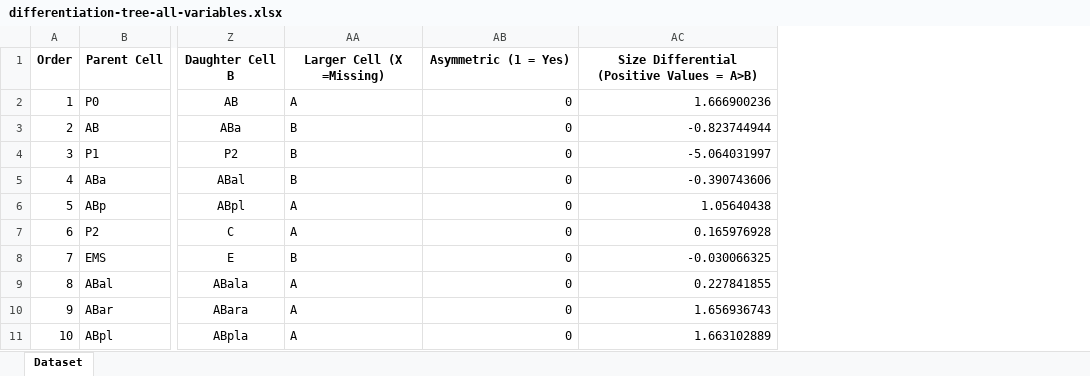
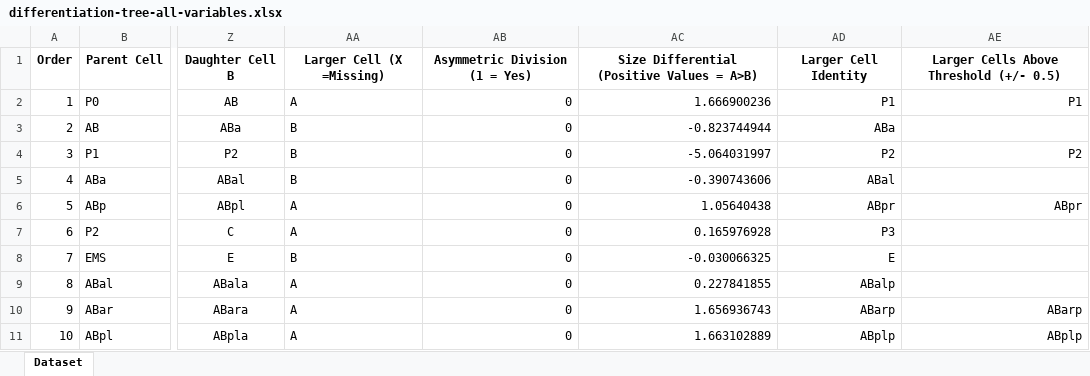
Before and after one commit to balicea/DevoWorm, an Excel workbook: Differentiation Tree Dataset/differentiation-tree-all-variables.xlsx, sheet Dataset, drawn as a sheet; only a part is shown, gaps mark what is left out; values as stored, in another font and other column widths than the file's, no borders; the diff names each change by its address in the sheet, - before the commit and + after, or states it on an @@ line.

Commit message:
Embryo Lineage Movies and Data

```diff
--- a/Differentiation Tree Dataset/differentiation-tree-all-variables.xlsx (sheet Dataset)
+++ b/Differentiation Tree Dataset/differentiation-tree-all-variables.xlsx (sheet Dataset)
+column AD, rows 1-11: Larger Cell Identity | P1 | ABa | P2 | ABal | ABpr | P3 | E | ABalp | ABarp | ABplp
+column AE, rows 1-11: Larger Cells Above Threshold (+/- 0.5) | P1 |  | P2 |  | ABpr |  |  |  | ABarp | ABplp
-AB1: Asymmetric (1 = Yes)
+AB1: Asymmetric Division (1 = Yes)
```
Also changed, not shown: 3 other files.
